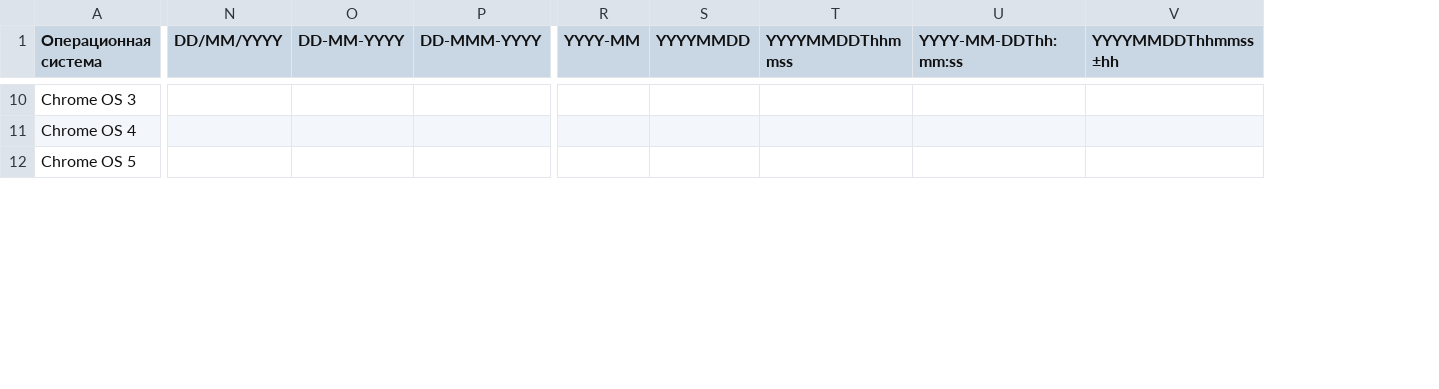
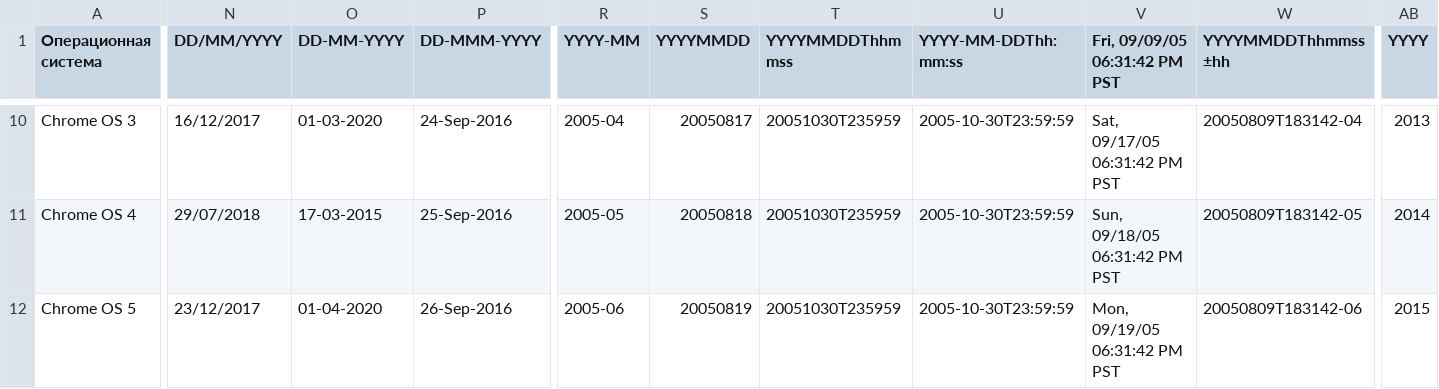
Before and after one commit to katesemikova/test-docs, a CSV file: test_dates.csv, drawn as a sheet; only a part is shown, gaps mark what is left out; addresses are those after the commit; the diff covers the shown part only; the diff names each change by its address in the sheet, - before the commit and + after, or states it on an @@ line.

```diff
--- a/test_dates.csv
+++ b/test_dates.csv
+column V (Fri, 09/09/05 06:31:42 PM PST), rows 10-12: Sat, 09/17/05 06:31:42 PM PST | Sun, 09/18/05 06:31:42 PM PST | Mon, 09/19/05 06:31:42 PM PST
+column AB (YYYY), rows 10-12: 2013 | 2014 | 2015
-N10 (DD/MM/YYYY): (empty)
+N10 (DD/MM/YYYY): 16/12/2017
-O10 (DD-MM-YYYY): (empty)
+O10 (DD-MM-YYYY): 01-03-2020
-P10 (DD-MMM-YYYY): (empty)
+P10 (DD-MMM-YYYY): 24-Sep-2016
-R10 (YYYY-MM): (empty)
+R10 (YYYY-MM): 2005-04
-S10 (YYYYMMDD): (empty)
+S10 (YYYYMMDD): 20050817
-T10:T12 (YYYYMMDDThhmmss): (empty)
+T10:T12 (YYYYMMDDThhmmss): 20051030T235959
-U10:U12 (YYYY-MM-DDThh:mm:ss): (empty)
+U10:U12 (YYYY-MM-DDThh:mm:ss): 2005-10-30T23:59:59
-W10 (YYYYMMDDThhmmss±hh): (empty)
+W10 (YYYYMMDDThhmmss±hh): 20050809T183142-04
-N11 (DD/MM/YYYY): (empty)
+N11 (DD/MM/YYYY): 29/07/2018
-O11 (DD-MM-YYYY): (empty)
+O11 (DD-MM-YYYY): 17-03-2015
-P11 (DD-MMM-YYYY): (empty)
+P11 (DD-MMM-YYYY): 25-Sep-2016
-R11 (YYYY-MM): (empty)
+R11 (YYYY-MM): 2005-05
-S11 (YYYYMMDD): (empty)
+S11 (YYYYMMDD): 20050818
-W11 (YYYYMMDDThhmmss±hh): (empty)
+W11 (YYYYMMDDThhmmss±hh): 20050809T183142-05
-N12 (DD/MM/YYYY): (empty)
+N12 (DD/MM/YYYY): 23/12/2017
-O12 (DD-MM-YYYY): (empty)
+O12 (DD-MM-YYYY): 01-04-2020
-P12 (DD-MMM-YYYY): (empty)
+P12 (DD-MMM-YYYY): 26-Sep-2016
-R12 (YYYY-MM): (empty)
+R12 (YYYY-MM): 2005-06
-S12 (YYYYMMDD): (empty)
+S12 (YYYYMMDD): 20050819
-W12 (YYYYMMDDThhmmss±hh): (empty)
+W12 (YYYYMMDDThhmmss±hh): 20050809T183142-06
```
Also changed, not shown: 93 edited cells elsewhere in this file.
